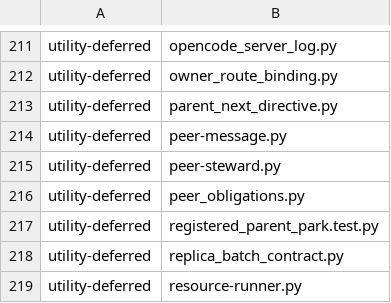
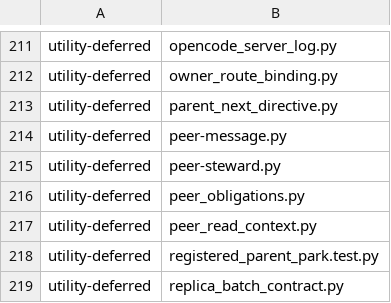
Before and after one commit to YouWanHee/hearting, a TSV file: tools/adaptation-census.tsv, drawn as a sheet; only a part is shown, gaps mark what is left out; the shorter side is filled out with more unchanged rows.

Commit message:
Reduce repeated hook recovery and peer scans

```diff
--- a/tools/adaptation-census.tsv
+++ b/tools/adaptation-census.tsv
@@ -216,2 +216,3 @@ utility-deferred	peer-steward.py
 utility-deferred	peer_obligations.py
+utility-deferred	peer_read_context.py
 utility-deferred	registered_parent_park.test.py
```
Also changed, not shown: 16 other files.
